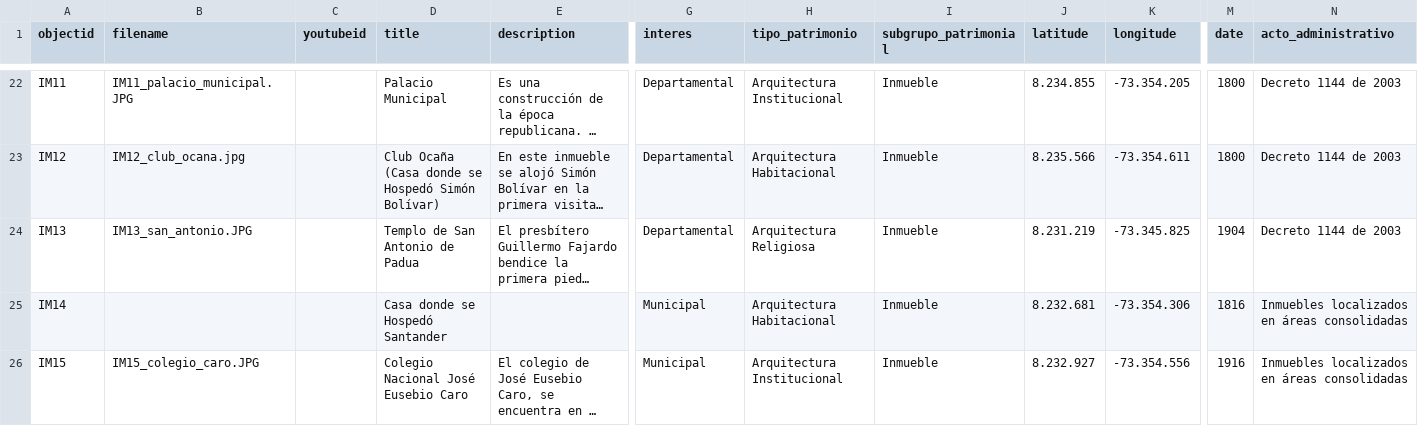
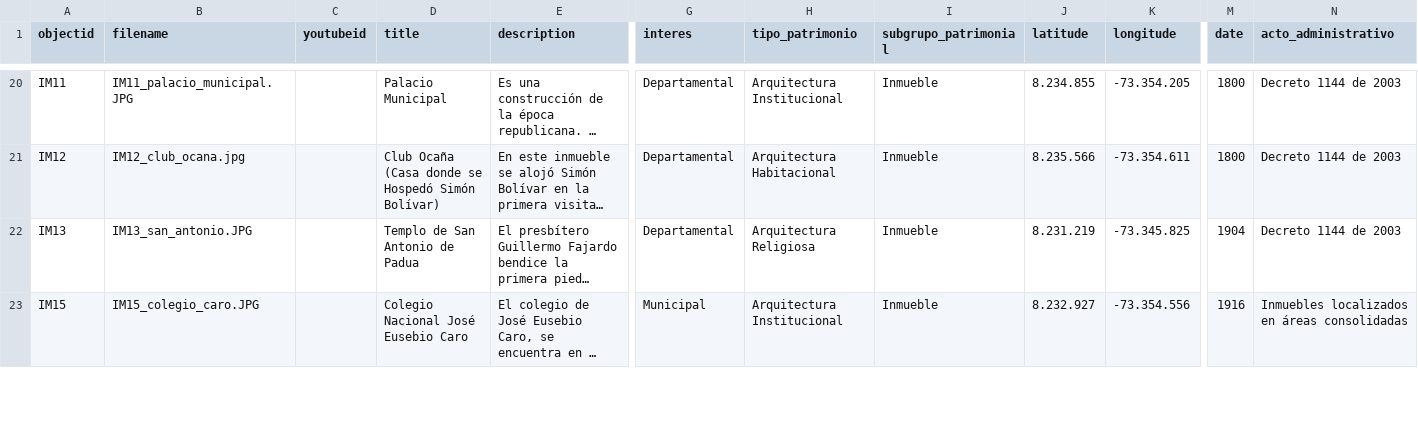
Before and after one commit to pamina9/prueba-patri, a CSV file: _data/prueba-patrimonio.csv, drawn as a sheet; only a part is shown, gaps mark what is left out; long unchanged cells end in …; rows hold the shown columns only; the diff covers the shown part only; the diff names each change by its address in the sheet, - before the commit and + after, or states it on an @@ line.

```diff
--- a/_data/prueba-patrimonio.csv
+++ b/_data/prueba-patrimonio.csv
-row 25: IM14 |  |  | Casa donde se Hospedó Santander |  | Municipal | Arquitectura Habitacional | Inmueble | 8.232.681 | -73.354.306 | 1816 | Inmuebles localizados en áreas consolidadas
```
Also changed, not shown: 3 removed rows elsewhere in this file.
